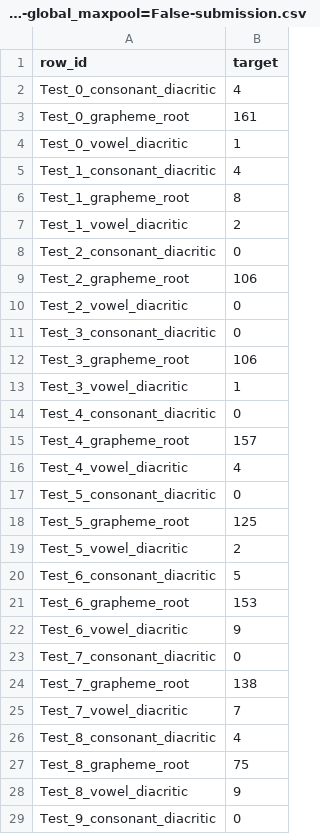
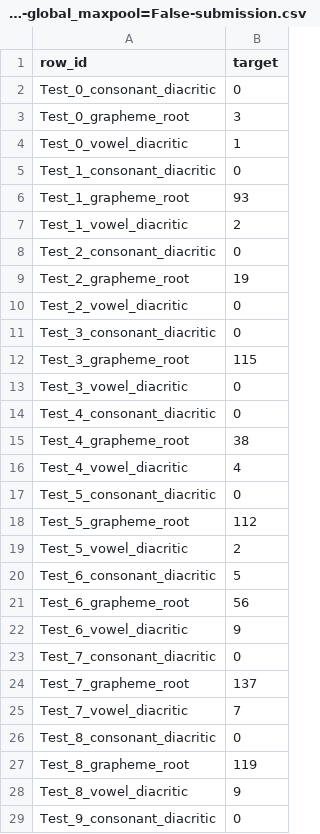
Before and after one commit to JamesMcGuigan/kaggle-bengali-ai, a CSV file: data_output/submissions/multi_output_df_cnn-cnns_per_maxpool=1-maxpool_layers=5-dense_layers=1-dense_units=64-regularization=False-global_maxpool=False-submission.csv, drawn as a sheet; only a part is shown; the diff covers the shown part only.

Commit message:
multi_output_df_cnn.py | refactor using hprams.model_compile_fit()

```diff
--- a/data_output/submissions/multi_output_df_cnn-cnns_per_maxpool=1-maxpool_layers=5-dense_layers=1-dense_units=64-regularization=False-global_maxpool=False-submission.csv
+++ b/data_output/submissions/multi_output_df_cnn-cnns_per_maxpool=1-maxpool_layers=5-dense_layers=1-dense_units=64-regularization=False-global_maxpool=False-submission.csv
@@ -1,28 +1,28 @@
 row_id,target
-Test_0_consonant_diacritic,4
-Test_0_grapheme_root,161
+Test_0_consonant_diacritic,0
+Test_0_grapheme_root,3
 Test_0_vowel_diacritic,1
-Test_1_consonant_diacritic,4
-Test_1_grapheme_root,8
+Test_1_consonant_diacritic,0
+Test_1_grapheme_root,93
 Test_1_vowel_diacritic,2
 Test_2_consonant_diacritic,0
-Test_2_grapheme_root,106
+Test_2_grapheme_root,19
 Test_2_vowel_diacritic,0
 Test_3_consonant_diacritic,0
-Test_3_grapheme_root,106
-Test_3_vowel_diacritic,1
+Test_3_grapheme_root,115
+Test_3_vowel_diacritic,0
 Test_4_consonant_diacritic,0
-Test_4_grapheme_root,157
+Test_4_grapheme_root,38
 Test_4_vowel_diacritic,4
 Test_5_consonant_diacritic,0
-Test_5_grapheme_root,125
+Test_5_grapheme_root,112
 Test_5_vowel_diacritic,2
 Test_6_consonant_diacritic,5
-Test_6_grapheme_root,153
+Test_6_grapheme_root,56
 Test_6_vowel_diacritic,9
 Test_7_consonant_diacritic,0
-Test_7_grapheme_root,138
+Test_7_grapheme_root,137
 Test_7_vowel_diacritic,7
-Test_8_consonant_diacritic,4
-Test_8_grapheme_root,75
+Test_8_consonant_diacritic,0
+Test_8_grapheme_root,119
 Test_8_vowel_diacritic,9
```
Also changed, not shown: 4 edited cells elsewhere in this file, data_output/submissions/SingleOutputCNN-cnns_per_maxpool=1-maxpool_layers=5-dense_layers=1-dense_units=64-regularization=False-global_maxpool=False-submission.csv, 12 other files.
